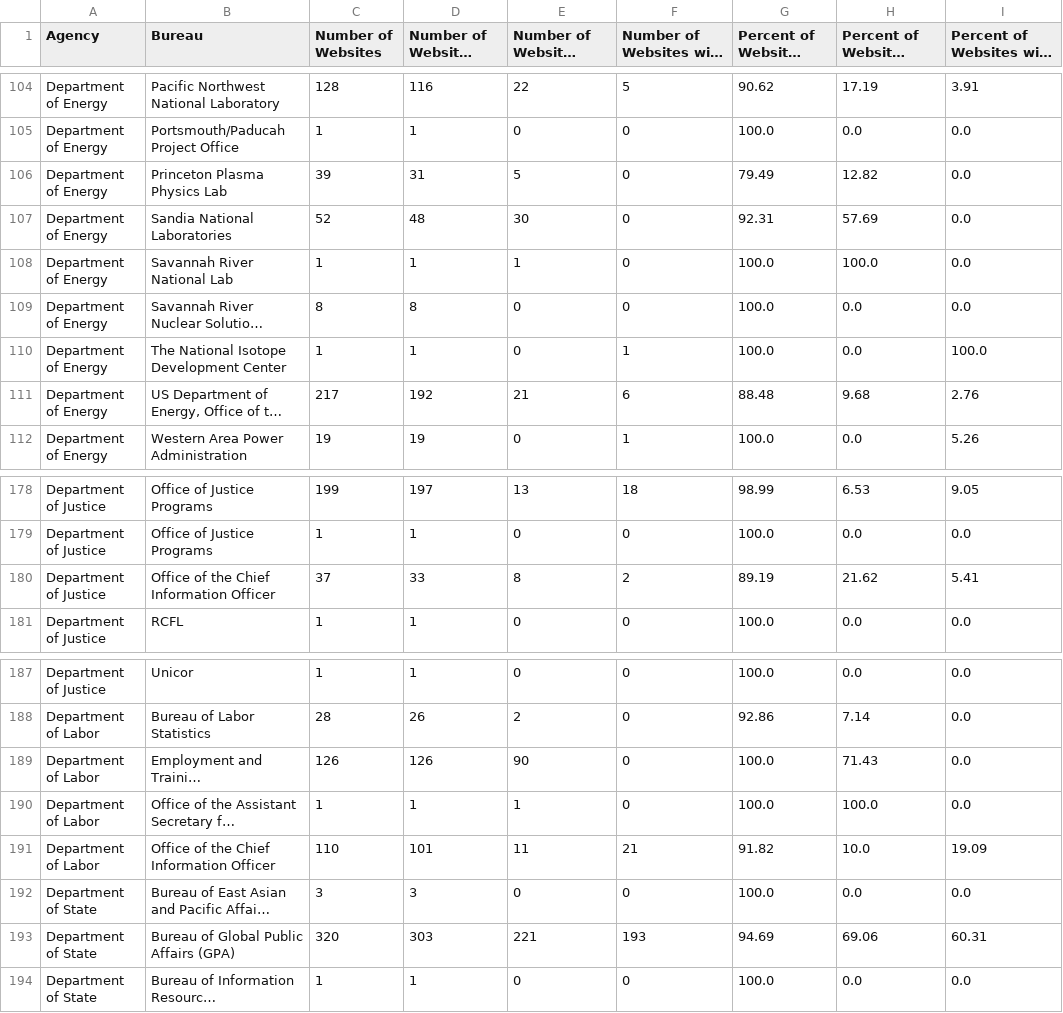
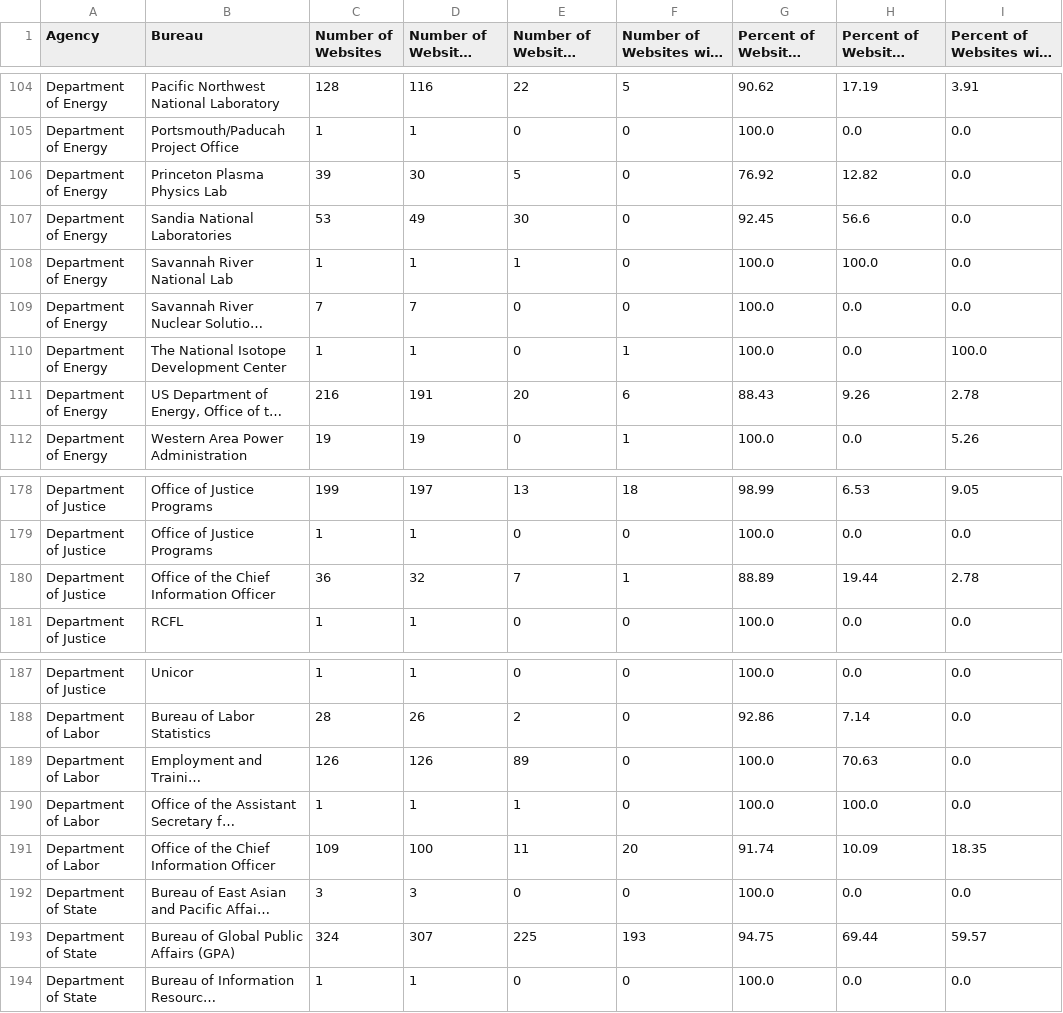
Before and after one commit to arpitjain099/site-scanning-analysis, a CSV file: reports/standards-bureau.csv, drawn as a sheet; only a part is shown, gaps mark what is left out; long unchanged cells end in …; the diff covers the shown part only; the diff names each change by its address in the sheet, - before the commit and + after, or states it on an @@ line.

```diff
--- a/reports/standards-bureau.csv
+++ b/reports/standards-bureau.csv
-D106: 31
+D106: 30
-G106: 79.49
+G106: 76.92
-C107 (Number of Websites): 52
+C107 (Number of Websites): 53
-D107: 48
+D107: 49
-G107: 92.31
+G107: 92.45
-H107: 57.69
+H107: 56.6
-C109 (Number of Websites): 8
+C109 (Number of Websites): 7
-D109: 8
+D109: 7
-C111 (Number of Websites): 217
+C111 (Number of Websites): 216
-D111: 192
+D111: 191
-E111: 21
+E111: 20
-G111: 88.48
+G111: 88.43
-H111: 9.68
+H111: 9.26
-I111: 2.76
+I111: 2.78
-C180 (Number of Websites): 37
+C180 (Number of Websites): 36
-D180: 33
+D180: 32
-E180: 8
+E180: 7
-F180: 2
+F180: 1
-G180: 89.19
+G180: 88.89
-H180: 21.62
+H180: 19.44
-I180: 5.41
+I180: 2.78
-E189: 90
+E189: 89
-H189: 71.43
+H189: 70.63
-C191 (Number of Websites): 110
+C191 (Number of Websites): 109
-D191: 101
+D191: 100
-F191: 21
+F191: 20
-G191: 91.82
+G191: 91.74
-H191: 10.0
+H191: 10.09
-I191: 19.09
+I191: 18.35
-C193 (Number of Websites): 320
+C193 (Number of Websites): 324
-D193: 303
+D193: 307
-E193: 221
+E193: 225
-G193: 94.69
+G193: 94.75
-H193: 69.06
+H193: 69.44
-I193: 60.31
+I193: 59.57
```
Also changed, not shown: 142 edited cells elsewhere in this file, reports/snapshot-primary.csv, reports/standards.csv, 3 other files.
